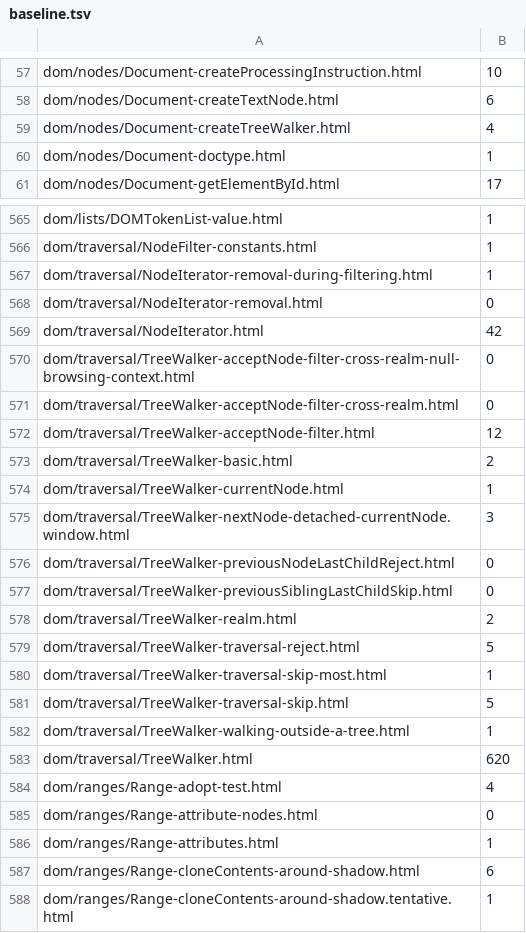
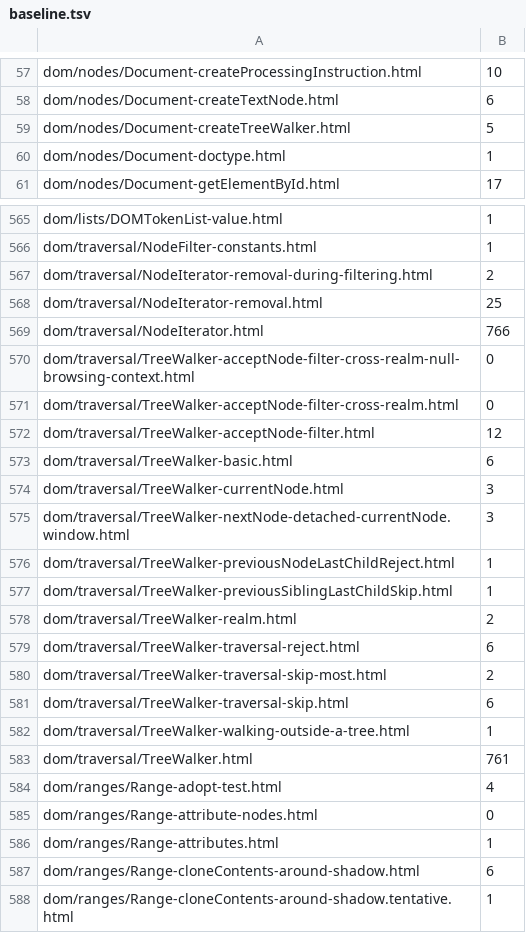
Before and after one commit to RowanMartian/volant, a TSV file: scripts/wpt/baseline.tsv, drawn as a sheet; only a part is shown, gaps mark what is left out.

```diff
--- a/scripts/wpt/baseline.tsv
+++ b/scripts/wpt/baseline.tsv
@@ -58,3 +58,3 @@ dom/nodes/Document-createProcessingInstruction.html	10
 dom/nodes/Document-createTextNode.html	6
-dom/nodes/Document-createTreeWalker.html	4
+dom/nodes/Document-createTreeWalker.html	5
 dom/nodes/Document-doctype.html	1
@@ -566,5 +566,5 @@ dom/lists/DOMTokenList-value.html	1
 dom/traversal/NodeFilter-constants.html	1
-dom/traversal/NodeIterator-removal-during-filtering.html	1
-dom/traversal/NodeIterator-removal.html	0
-dom/traversal/NodeIterator.html	42
+dom/traversal/NodeIterator-removal-during-filtering.html	2
+dom/traversal/NodeIterator-removal.html	25
+dom/traversal/NodeIterator.html	766
 dom/traversal/TreeWalker-acceptNode-filter-cross-realm-null-browsing-context.html	0
@@ -572,13 +572,13 @@ dom/traversal/TreeWalker-acceptNode-filter-cross-realm.html	0
 dom/traversal/TreeWalker-acceptNode-filter.html	12
-dom/traversal/TreeWalker-basic.html	2
-dom/traversal/TreeWalker-currentNode.html	1
+dom/traversal/TreeWalker-basic.html	6
+dom/traversal/TreeWalker-currentNode.html	3
 dom/traversal/TreeWalker-nextNode-detached-currentNode.window.html	3
-dom/traversal/TreeWalker-previousNodeLastChildReject.html	0
-dom/traversal/TreeWalker-previousSiblingLastChildSkip.html	0
+dom/traversal/TreeWalker-previousNodeLastChildReject.html	1
+dom/traversal/TreeWalker-previousSiblingLastChildSkip.html	1
 dom/traversal/TreeWalker-realm.html	2
-dom/traversal/TreeWalker-traversal-reject.html	5
-dom/traversal/TreeWalker-traversal-skip-most.html	1
-dom/traversal/TreeWalker-traversal-skip.html	5
+dom/traversal/TreeWalker-traversal-reject.html	6
+dom/traversal/TreeWalker-traversal-skip-most.html	2
+dom/traversal/TreeWalker-traversal-skip.html	6
 dom/traversal/TreeWalker-walking-outside-a-tree.html	1
-dom/traversal/TreeWalker.html	620
+dom/traversal/TreeWalker.html	761
 dom/ranges/Range-adopt-test.html	4
```
Also changed, not shown: 1 other file.
